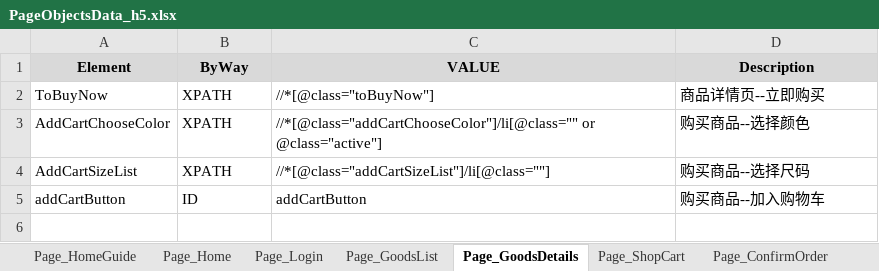
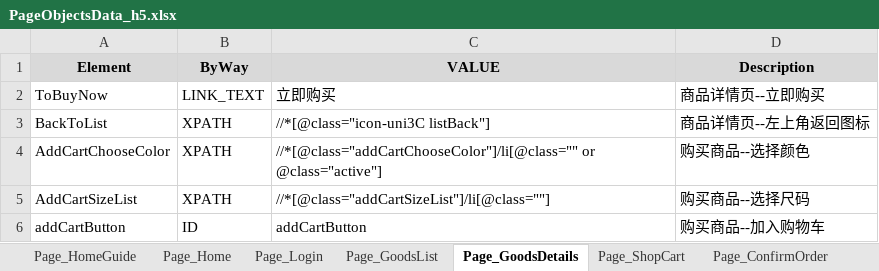
Before and after one commit to yzwy1988/YOHO_Automated_Test, an Excel workbook: Data/PageObjectsData_h5.xlsx, sheet Page_GoodsDetails, drawn as a sheet; values as stored, in another font and other column widths than the file's, no borders; the diff names each change by its address in the sheet, - before the commit and + after, or states it on an @@ line.

```diff
--- a/Data/PageObjectsData_h5.xlsx (sheet Page_GoodsDetails)
+++ b/Data/PageObjectsData_h5.xlsx (sheet Page_GoodsDetails)
-B2 (ByWay): XPATH
+B2 (ByWay): LINK_TEXT
-C2 (VALUE): //*[@class="toBuyNow"]
+C2 (VALUE): 立即购买
+row 3: BackToList | XPATH | //*[@class="icon-uni3C listBack"] | 商品详情页--左上角返回图标
```
Also changed, not shown: 4 other files.
